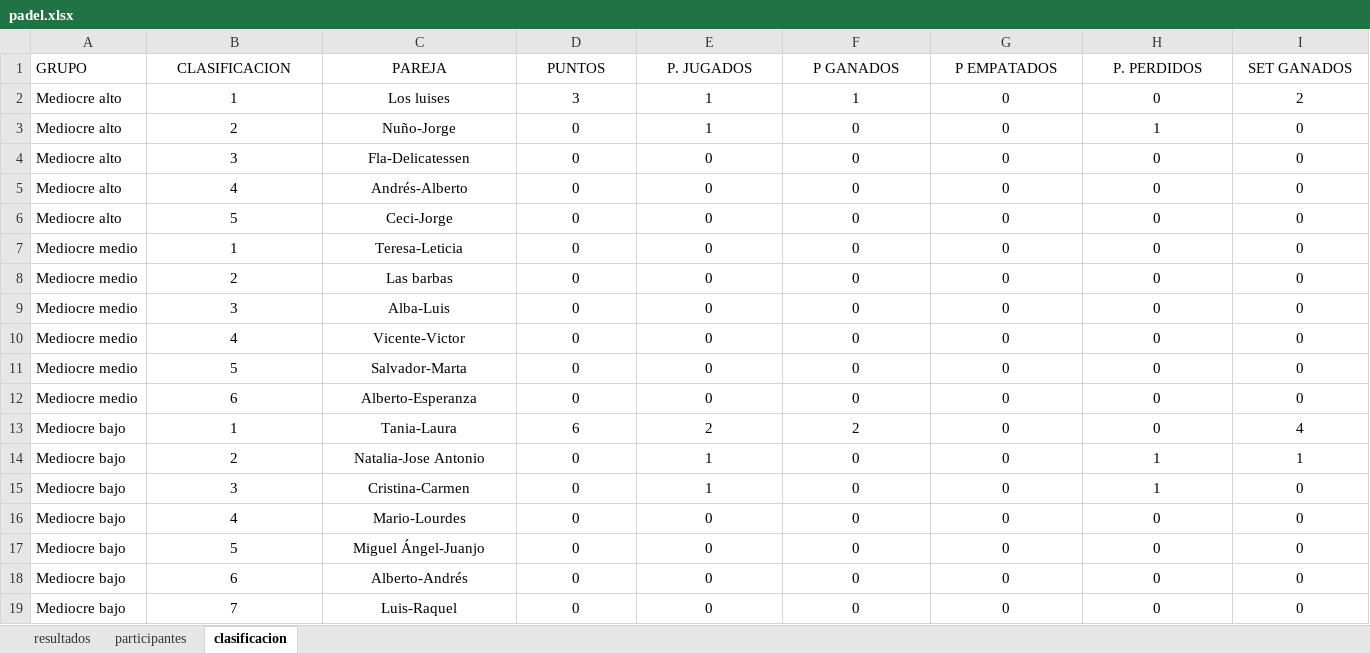
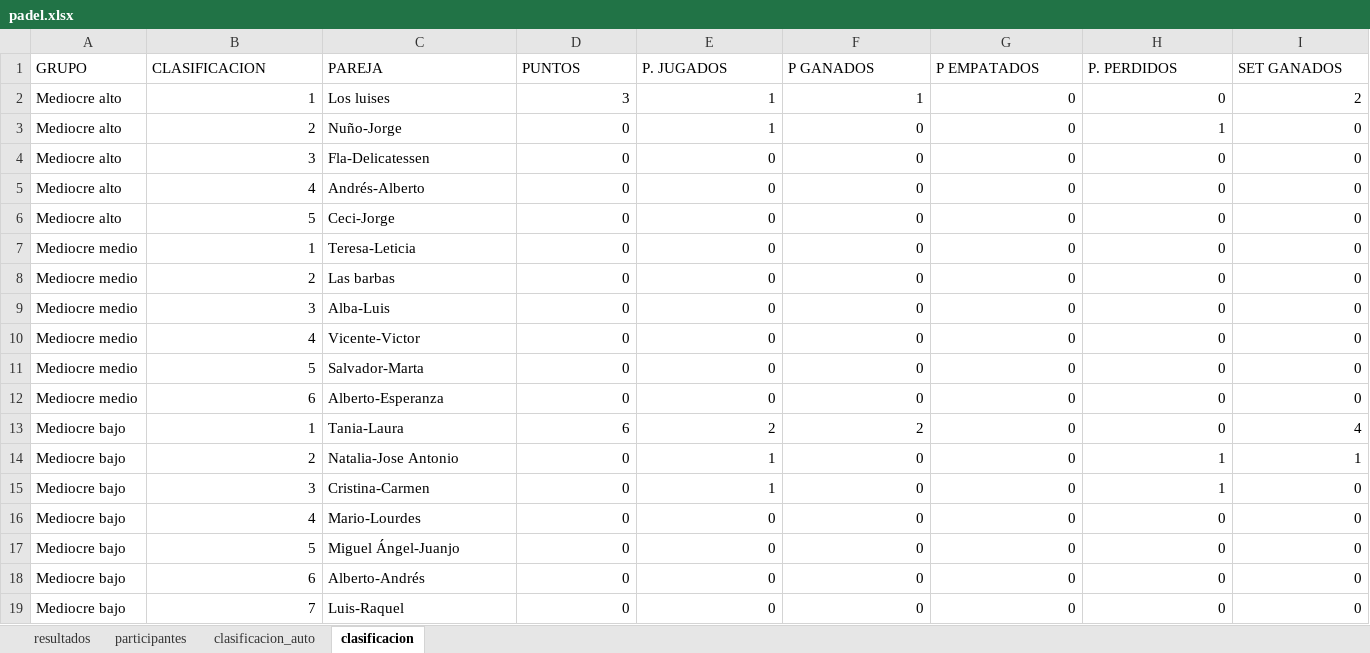
Before and after one commit to lcalle268/campeonato-padel, an Excel workbook: padel.xlsx, sheet clasificacion, drawn as a sheet; only a part is shown; values as stored, in another font and other column widths than the file's, no borders; the diff covers the shown part only; the diff names each change by its address in the sheet, - before the commit and + after, or states it on an @@ line.

```diff
--- a/padel.xlsx (sheet clasificacion)
+++ b/padel.xlsx (sheet clasificacion)
+sheet tab: clasificacion_auto
-B1:I1 alignment: center
+B1:I1 alignment: left
-B2:B19 alignment: center
+B2:B19 alignment: right
-C2:C19 alignment: center
+C2:C19 alignment: left
-D2:I19 alignment: center
+D2:I19 alignment: right
```
Also changed, not shown: cell formats elsewhere in this sheet.
